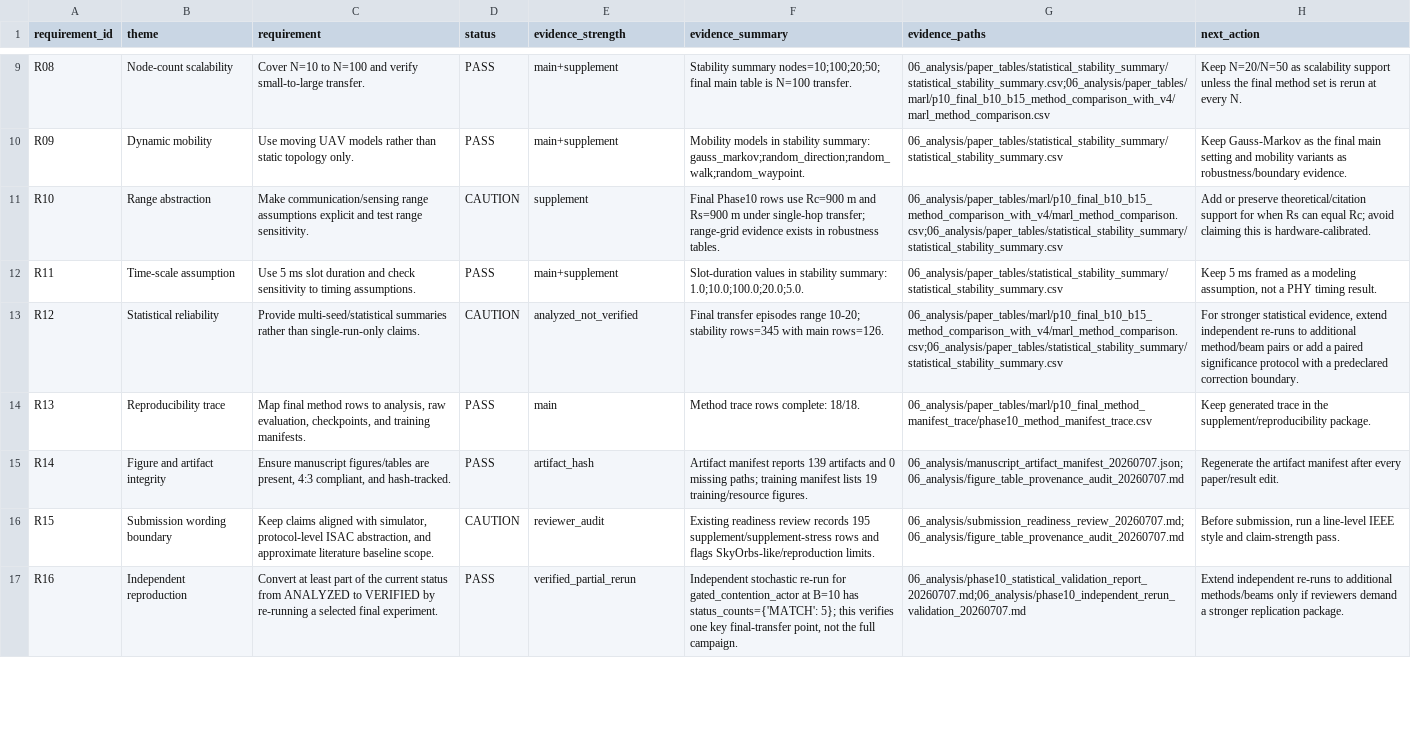
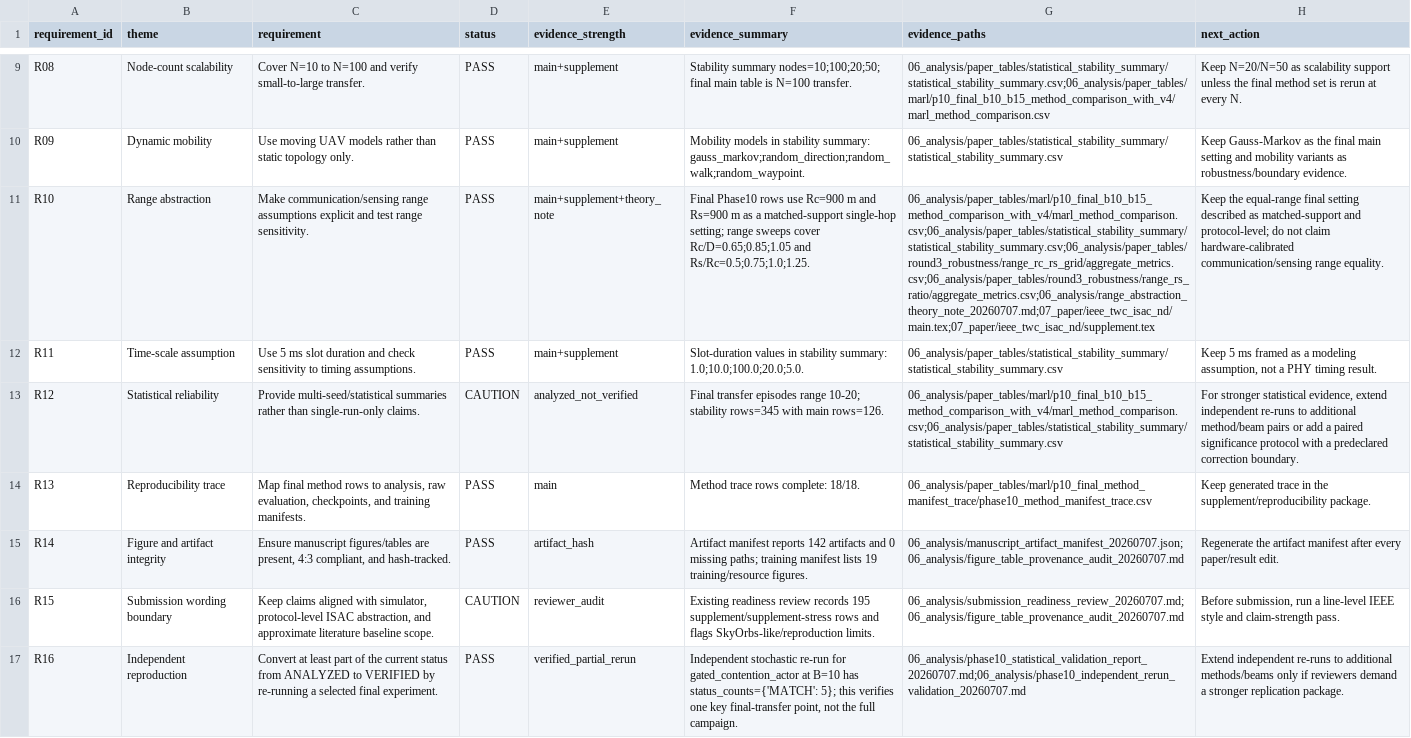
Before and after one commit to nuaasgq/ISAC-Neighbor-Discovery, a CSV file: 06_analysis/paper_tables/research_goal_coverage_audit/requirement_coverage.csv, drawn as a sheet; only a part is shown, gaps mark what is left out; the diff names each change by its address in the sheet, - before the commit and + after, or states it on an @@ line.

Commit message:
Strengthen range abstraction evidence

```diff
--- a/06_analysis/paper_tables/research_goal_coverage_audit/requirement_coverage.csv
+++ b/06_analysis/paper_tables/research_goal_coverage_audit/requirement_coverage.csv
-D11 (status): CAUTION
+D11 (status): PASS
-E11 (evidence_strength): supplement
+E11 (evidence_strength): main+supplement+theory_note
-F11 (evidence_summary): …Rs=900 m under single-hop transfer; range-grid evidence exists in robustness tables.
+F11 (evidence_summary): …Rs=900 m as a matched-support single-hop setting; range sweeps cover Rc/D=0.65;0.85;1.05 and Rs/Rc=0.5;0.75;1.0;1.25.
-G11 (evidence_paths): 06_analysis/paper_tables/marl/p10_final_b10_b15_method_comparison_with_v4/marl_method_comparison.csv;06_analysis/paper_tables/statistical_stability_summary/statistical_stability_summary.csv
+G11 (evidence_paths): 06_analysis/paper_tables/marl/p10_final_b10_b15_method_comparison_with_v4/marl_method_comparison.csv;06_analysis/paper_tables/statistical_stability_summary/statistical_stability_summary.csv;06_analysis/paper_tables/round3_robustness/range_rc_rs_grid/aggregate_metrics.csv;06_analysis/paper_tables/round3_robustness/range_rs_ratio/aggregate_metrics.csv;06_analysis/range_abstraction_theory_note_20260707.md;07_paper/ieee_twc_isac_nd/main.tex;07_paper/ieee_twc_isac_nd/supplement.tex
-H11 (next_action): Add or preserve theoretical/citation support for when Rs can equal Rc; avoid claiming this is hardware-calibrated.
+H11 (next_action): Keep the equal-range final setting described as matched-support and protocol-level; do not claim hardware-calibrated communication/sensing range equality.
-F15 (evidence_summary): …manifest reports 139 artifacts and…
+F15 (evidence_summary): …manifest reports 142 artifacts and…
```
Also changed, not shown: 06_analysis/manuscript_artifact_manifest_20260707.csv, 06_analysis/paper_figure_integrity_audit_20260705.csv, 11 other files.
